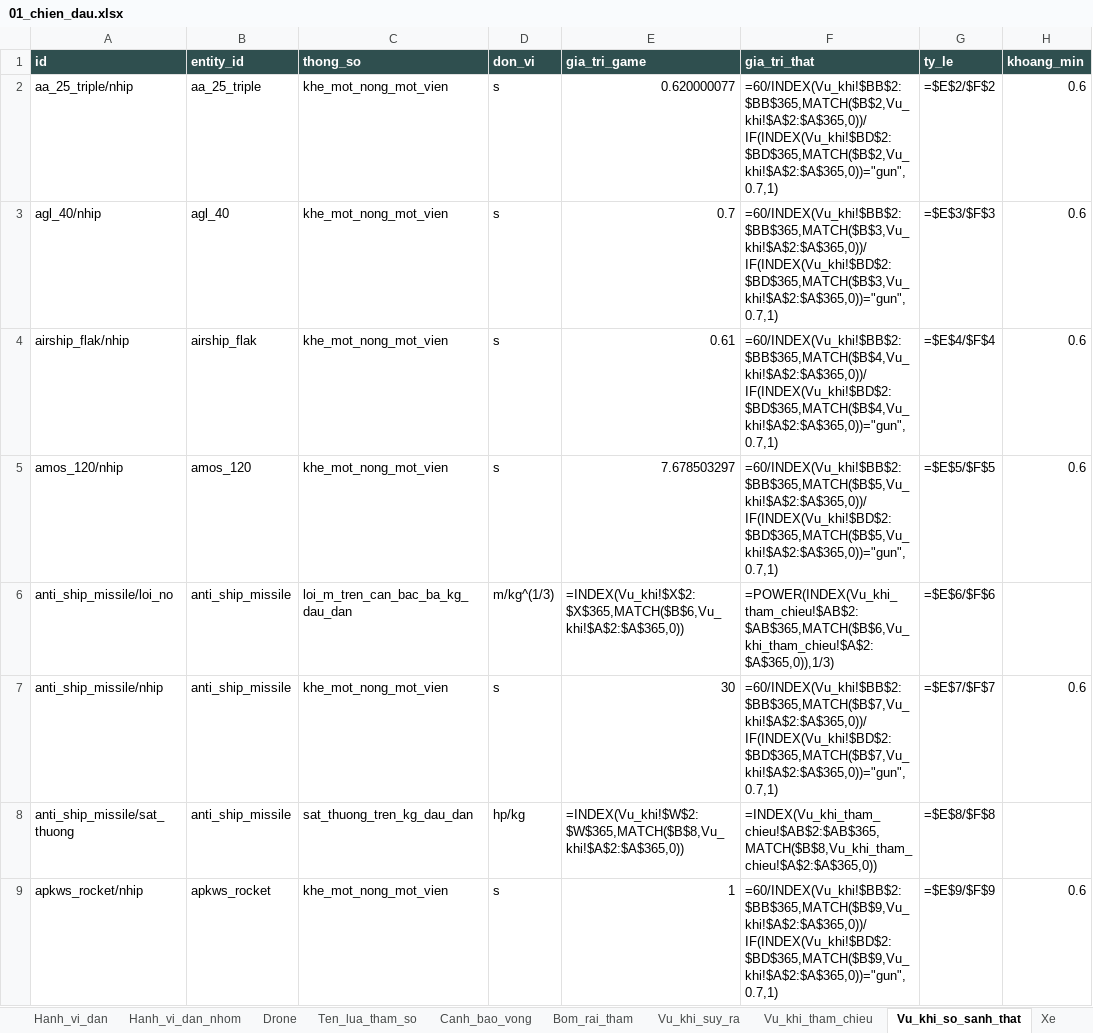
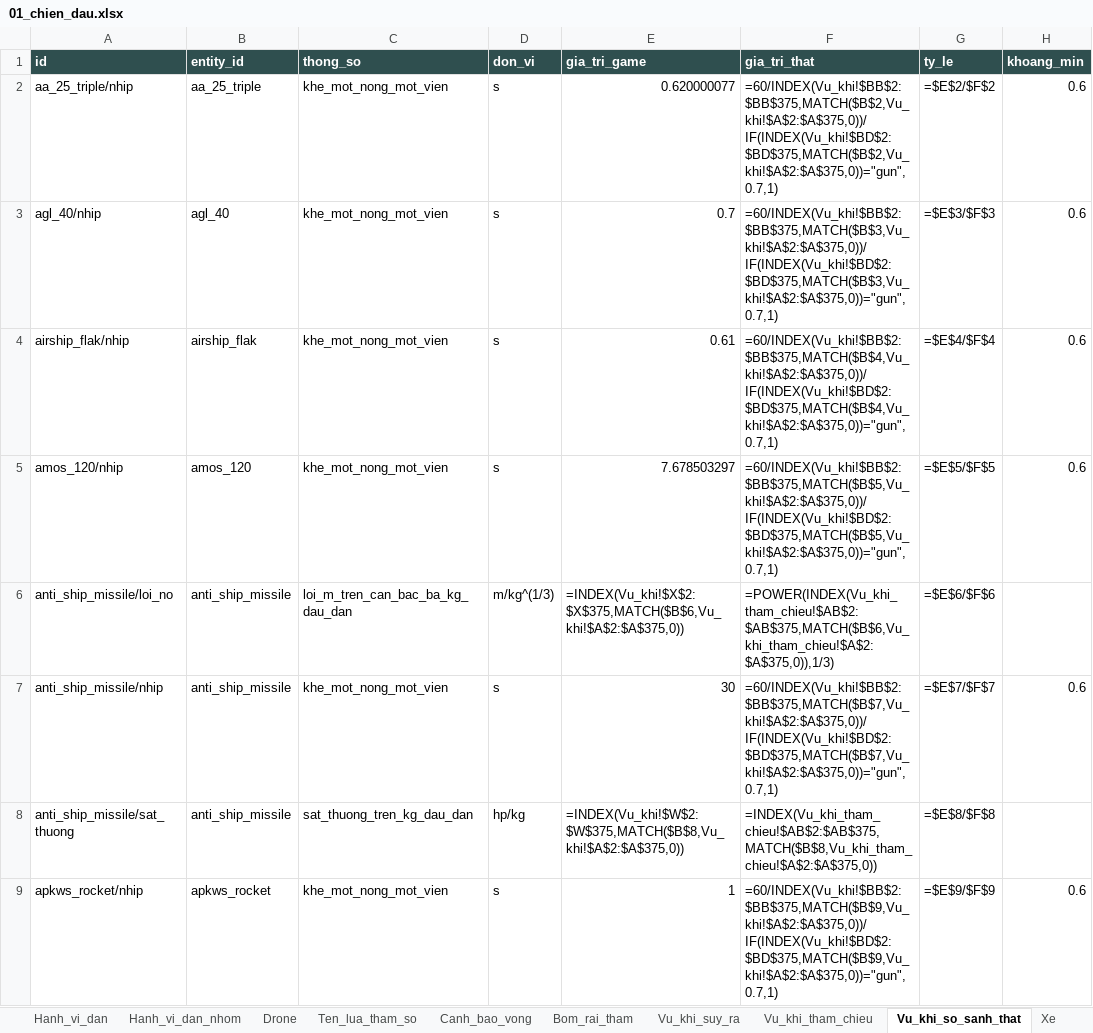
Before and after one commit to Winka173/machine-bridage, an Excel workbook: Docs/export/current/01_chien_dau.xlsx, sheet Vu_khi_so_sanh_that, drawn as a sheet; only a part is shown; values as stored, in another font and other column widths than the file's, no borders; formulas without a stored value are shown as written; the diff covers the shown part only; the diff names each change by its address in the sheet, - before the commit and + after, or states it on an @@ line.

```diff
--- a/Docs/export/current/01_chien_dau.xlsx (sheet Vu_khi_so_sanh_that)
+++ b/Docs/export/current/01_chien_dau.xlsx (sheet Vu_khi_so_sanh_that)
-F2 (gia_tri_that): =60/INDEX(Vu_khi!$BB$2:$BB$365,MATCH($B$2,Vu_khi!$A$2:$A$365,0))/IF(INDEX(Vu_khi!$BD$2:$BD$365,MATCH($B$2,Vu_khi!$A$2:$A$365,0))="gun",0.7,1)
+F2 (gia_tri_that): =60/INDEX(Vu_khi!$BB$2:$BB$375,MATCH($B$2,Vu_khi!$A$2:$A$375,0))/IF(INDEX(Vu_khi!$BD$2:$BD$375,MATCH($B$2,Vu_khi!$A$2:$A$375,0))="gun",0.7,1)
-F3 (gia_tri_that): =60/INDEX(Vu_khi!$BB$2:$BB$365,MATCH($B$3,Vu_khi!$A$2:$A$365,0))/IF(INDEX(Vu_khi!$BD$2:$BD$365,MATCH($B$3,Vu_khi!$A$2:$A$365,0))="gun",0.7,1)
+F3 (gia_tri_that): =60/INDEX(Vu_khi!$BB$2:$BB$375,MATCH($B$3,Vu_khi!$A$2:$A$375,0))/IF(INDEX(Vu_khi!$BD$2:$BD$375,MATCH($B$3,Vu_khi!$A$2:$A$375,0))="gun",0.7,1)
-F4 (gia_tri_that): =60/INDEX(Vu_khi!$BB$2:$BB$365,MATCH($B$4,Vu_khi!$A$2:$A$365,0))/IF(INDEX(Vu_khi!$BD$2:$BD$365,MATCH($B$4,Vu_khi!$A$2:$A$365,0))="gun",0.7,1)
+F4 (gia_tri_that): =60/INDEX(Vu_khi!$BB$2:$BB$375,MATCH($B$4,Vu_khi!$A$2:$A$375,0))/IF(INDEX(Vu_khi!$BD$2:$BD$375,MATCH($B$4,Vu_khi!$A$2:$A$375,0))="gun",0.7,1)
-F5 (gia_tri_that): =60/INDEX(Vu_khi!$BB$2:$BB$365,MATCH($B$5,Vu_khi!$A$2:$A$365,0))/IF(INDEX(Vu_khi!$BD$2:$BD$365,MATCH($B$5,Vu_khi!$A$2:$A$365,0))="gun",0.7,1)
+F5 (gia_tri_that): =60/INDEX(Vu_khi!$BB$2:$BB$375,MATCH($B$5,Vu_khi!$A$2:$A$375,0))/IF(INDEX(Vu_khi!$BD$2:$BD$375,MATCH($B$5,Vu_khi!$A$2:$A$375,0))="gun",0.7,1)
-E6 (gia_tri_game): =INDEX(Vu_khi!$X$2:$X$365,MATCH($B$6,Vu_khi!$A$2:$A$365,0))
+E6 (gia_tri_game): =INDEX(Vu_khi!$X$2:$X$375,MATCH($B$6,Vu_khi!$A$2:$A$375,0))
-F6 (gia_tri_that): =POWER(INDEX(Vu_khi_tham_chieu!$AB$2:$AB$365,MATCH($B$6,Vu_khi_tham_chieu!$A$2:$A$365,0)),1/3)
+F6 (gia_tri_that): =POWER(INDEX(Vu_khi_tham_chieu!$AB$2:$AB$375,MATCH($B$6,Vu_khi_tham_chieu!$A$2:$A$375,0)),1/3)
-F7 (gia_tri_that): =60/INDEX(Vu_khi!$BB$2:$BB$365,MATCH($B$7,Vu_khi!$A$2:$A$365,0))/IF(INDEX(Vu_khi!$BD$2:$BD$365,MATCH($B$7,Vu_khi!$A$2:$A$365,0))="gun",0.7,1)
+F7 (gia_tri_that): =60/INDEX(Vu_khi!$BB$2:$BB$375,MATCH($B$7,Vu_khi!$A$2:$A$375,0))/IF(INDEX(Vu_khi!$BD$2:$BD$375,MATCH($B$7,Vu_khi!$A$2:$A$375,0))="gun",0.7,1)
-E8 (gia_tri_game): =INDEX(Vu_khi!$W$2:$W$365,MATCH($B$8,Vu_khi!$A$2:$A$365,0))
+E8 (gia_tri_game): =INDEX(Vu_khi!$W$2:$W$375,MATCH($B$8,Vu_khi!$A$2:$A$375,0))
-F8 (gia_tri_that): =INDEX(Vu_khi_tham_chieu!$AB$2:$AB$365,MATCH($B$8,Vu_khi_tham_chieu!$A$2:$A$365,0))
+F8 (gia_tri_that): =INDEX(Vu_khi_tham_chieu!$AB$2:$AB$375,MATCH($B$8,Vu_khi_tham_chieu!$A$2:$A$375,0))
-F9 (gia_tri_that): =60/INDEX(Vu_khi!$BB$2:$BB$365,MATCH($B$9,Vu_khi!$A$2:$A$365,0))/IF(INDEX(Vu_khi!$BD$2:$BD$365,MATCH($B$9,Vu_khi!$A$2:$A$365,0))="gun",0.7,1)
+F9 (gia_tri_that): =60/INDEX(Vu_khi!$BB$2:$BB$375,MATCH($B$9,Vu_khi!$A$2:$A$375,0))/IF(INDEX(Vu_khi!$BD$2:$BD$375,MATCH($B$9,Vu_khi!$A$2:$A$375,0))="gun",0.7,1)
```
Also changed, not shown: 9 added rows and 809 edited cells elsewhere in this sheet, sheet Vu_khi_suy_ra, sheet Xe, sheet Vu_khi, sheet Xe_suy_ra, sheet Phuong_tien_tham_chieu, sheet Phuong_tien_so_sanh_that, 11 more sheets, Docs/export/current/00_index.xlsx, Docs/export/current/02_boss.xlsx, 18 other files.
